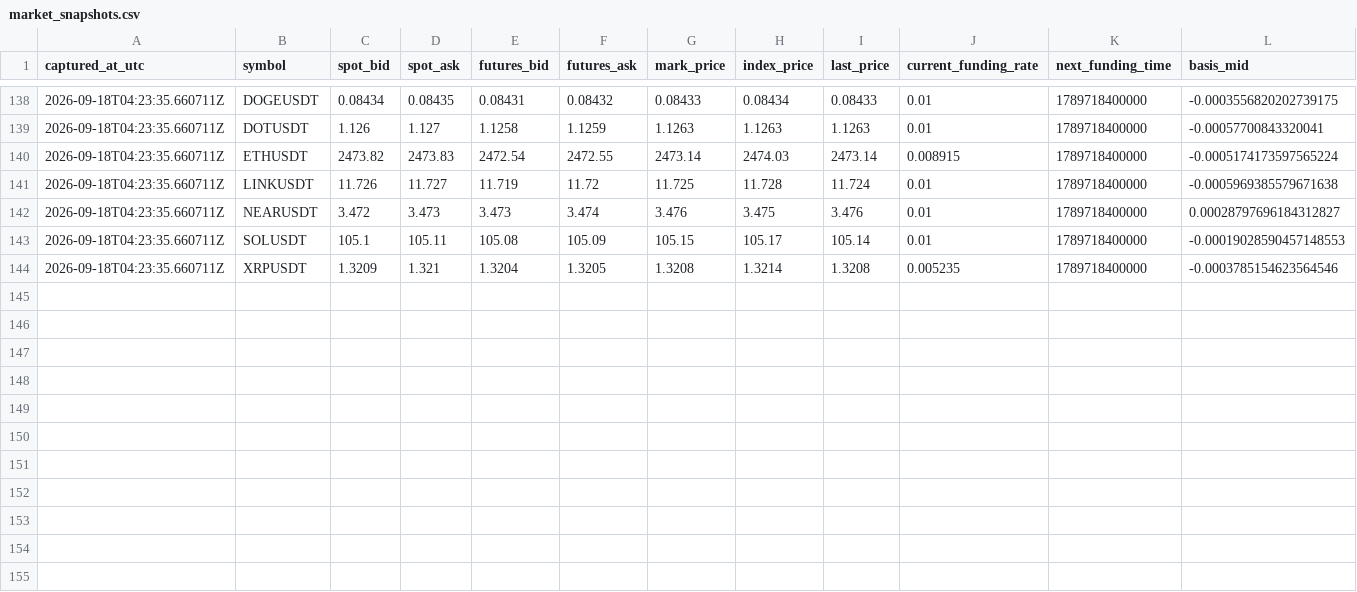
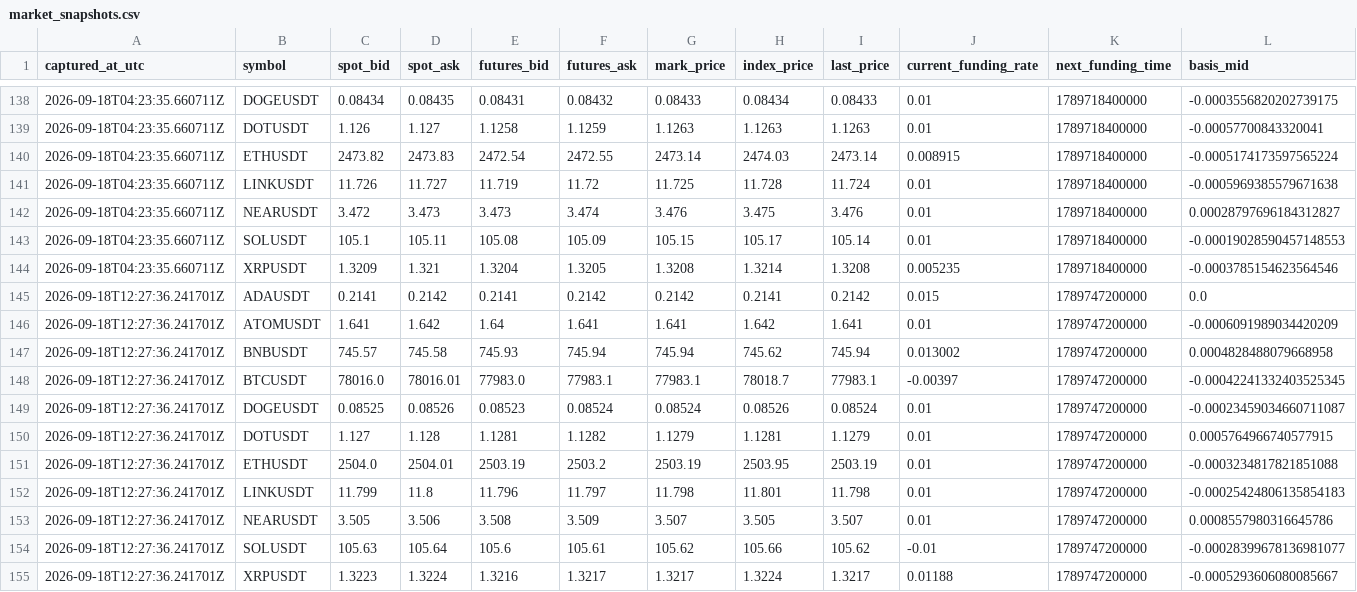
Before and after one commit to sirbob1998-eng/bitunix-paper-test, a CSV file: paper_test/market_snapshots.csv, drawn as a sheet; only a part is shown, gaps mark what is left out; rows hold the shown columns only; the diff names each change by its address in the sheet, - before the commit and + after, or states it on an @@ line.

```diff
--- a/paper_test/market_snapshots.csv
+++ b/paper_test/market_snapshots.csv
+row 145: 2026-09-18T12:27:36.241701Z | ADAUSDT | 0.2141 | 0.2142 | 0.2141 | 0.2142 | 0.2142 | 0.2141 | 0.2142 | 0.015 | 1789747200000 | 0.0
+row 146: 2026-09-18T12:27:36.241701Z | ATOMUSDT | 1.641 | 1.642 | 1.64 | 1.641 | 1.641 | 1.642 | 1.641 | 0.01 | 1789747200000 | -0.0006091989034420209
+row 147: 2026-09-18T12:27:36.241701Z | BNBUSDT | 745.57 | 745.58 | 745.93 | 745.94 | 745.94 | 745.62 | 745.94 | 0.013002 | 1789747200000 | 0.0004828488079668958
+row 148: 2026-09-18T12:27:36.241701Z | BTCUSDT | 78016.0 | 78016.01 | 77983.0 | 77983.1 | 77983.1 | 78018.7 | 77983.1 | -0.00397 | 1789747200000 | -0.00042241332403525345
+row 149: 2026-09-18T12:27:36.241701Z | DOGEUSDT | 0.08525 | 0.08526 | 0.08523 | 0.08524 | 0.08524 | 0.08526 | 0.08524 | 0.01 | 1789747200000 | -0.00023459034660711087
+row 150: 2026-09-18T12:27:36.241701Z | DOTUSDT | 1.127 | 1.128 | 1.1281 | 1.1282 | 1.1279 | 1.1281 | 1.1279 | 0.01 | 1789747200000 | 0.0005764966740577915
+row 151: 2026-09-18T12:27:36.241701Z | ETHUSDT | 2504.0 | 2504.01 | 2503.19 | 2503.2 | 2503.19 | 2503.95 | 2503.19 | 0.01 | 1789747200000 | -0.0003234817821851088
+row 152: 2026-09-18T12:27:36.241701Z | LINKUSDT | 11.799 | 11.8 | 11.796 | 11.797 | 11.798 | 11.801 | 11.798 | 0.01 | 1789747200000 | -0.00025424806135854183
+row 153: 2026-09-18T12:27:36.241701Z | NEARUSDT | 3.505 | 3.506 | 3.508 | 3.509 | 3.507 | 3.505 | 3.507 | 0.01 | 1789747200000 | 0.0008557980316645786
+row 154: 2026-09-18T12:27:36.241701Z | SOLUSDT | 105.63 | 105.64 | 105.6 | 105.61 | 105.62 | 105.66 | 105.62 | -0.01 | 1789747200000 | -0.00028399678136981077
+row 155: 2026-09-18T12:27:36.241701Z | XRPUSDT | 1.3223 | 1.3224 | 1.3216 | 1.3217 | 1.3217 | 1.3224 | 1.3217 | 0.01188 | 1789747200000 | -0.0005293606080085667
```
Also changed, not shown: paper_test/funding.csv, paper_test/snapshots.csv, 1 other file.
